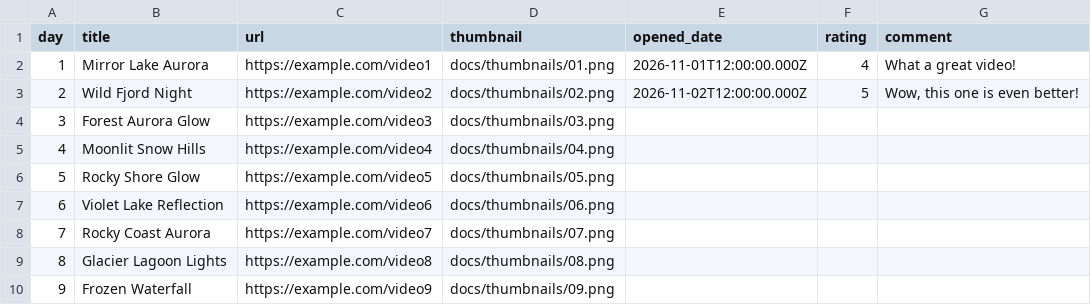
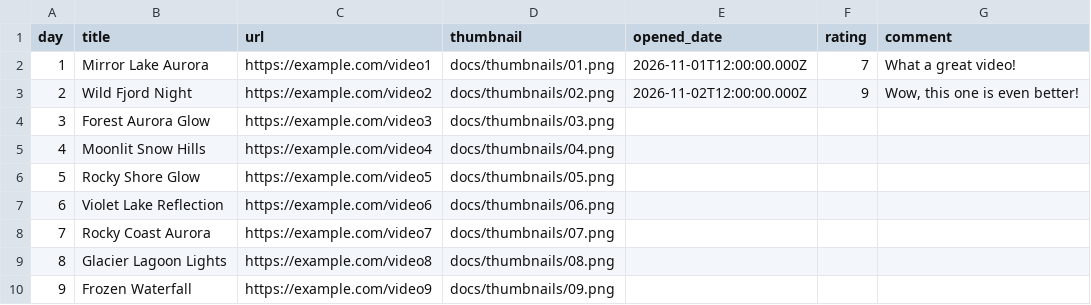
Before and after one commit to 51moon/video_calendar, a CSV file: docs/data.csv, drawn as a sheet; only a part is shown.

Commit message:
Update video ratings to reflect new 0-10 scale

```diff
--- a/docs/data.csv
+++ b/docs/data.csv
@@ -1,4 +1,4 @@
 day;title;url;thumbnail;opened_date;rating;comment
-1;"Mirror Lake Aurora";https://example.com/video1;docs/thumbnails/01.png;2026-11-01T12:00:00.000Z;4;"What a great video!"
-2;"Wild Fjord Night";https://example.com/video2;docs/thumbnails/02.png;2026-11-02T12:00:00.000Z;5;"Wow, this one is even better!"
+1;"Mirror Lake Aurora";https://example.com/video1;docs/thumbnails/01.png;2026-11-01T12:00:00.000Z;7;"What a great video!"
+2;"Wild Fjord Night";https://example.com/video2;docs/thumbnails/02.png;2026-11-02T12:00:00.000Z;9;"Wow, this one is even better!"
 3;"Forest Aurora Glow";https://example.com/video3;docs/thumbnails/03.png;;;
```
Also changed, not shown: 1 other file.
